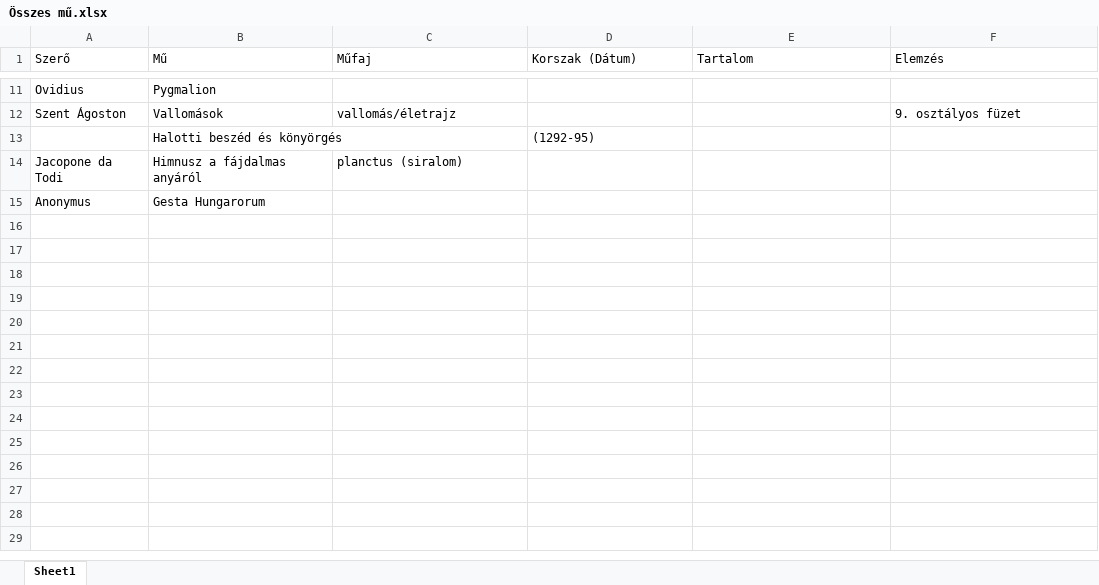
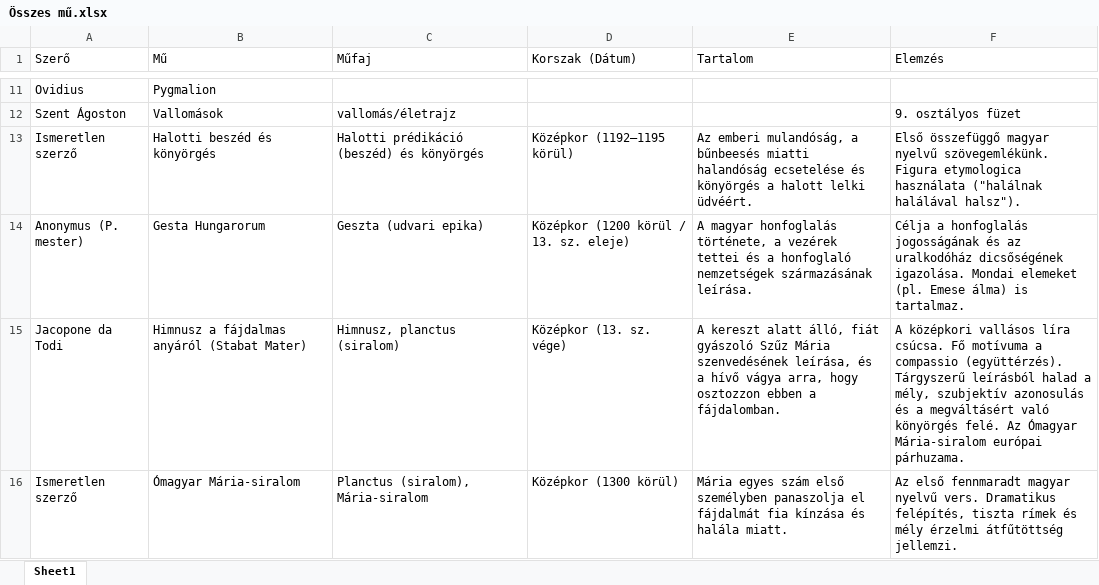
Before and after one commit to Bl4ver/Erettsegi-v2, an Excel workbook: Erettsegi_Adatok/Irodalom/Összes mű.xlsx, sheet Sheet1, drawn as a sheet; only a part is shown, gaps mark what is left out; values as stored, in another font and other column widths than the file's, no borders; removed rows and columns are numbered as before the commit, all else as after; the diff covers the shown part only; the diff names each change by its address in the sheet, - before the commit and + after, or states it on an @@ line.

```diff
--- a/Erettsegi_Adatok/Irodalom/Összes mű.xlsx (sheet Sheet1)
+++ b/Erettsegi_Adatok/Irodalom/Összes mű.xlsx (sheet Sheet1)
-A13 (Szerő): (empty)
+A13 (Szerő): Ismeretlen szerző
-C13 (Műfaj): (empty)
+C13 (Műfaj): Halotti prédikáció (beszéd) és könyörgés
-D13 (Korszak (Dátum)): (1292-95)
+D13 (Korszak (Dátum)): Középkor (1192–1195 körül)
-E13 (Tartalom): (empty)
+E13 (Tartalom): Az emberi mulandóság, a bűnbeesés miatti halandóság ecsetelése és könyörgés a halott lelki üdvéért.
-F13 (Elemzés): (empty)
+F13 (Elemzés): Első összefüggő magyar nyelvű szövegemlékünk. Figura etymologica használata ("halálnak halálával halsz").
-row 14: Jacopone da Todi | Himnusz a fájdalmas anyáról | planctus (siralom)
-A14 (Szerő): Anonymus
+A14 (Szerő): Anonymus (P. mester)
-C14 (Műfaj): (empty)
+C14 (Műfaj): Geszta (udvari epika)
-D14 (Korszak (Dátum)): (empty)
+D14 (Korszak (Dátum)): Középkor (1200 körül / 13. sz. eleje)
-E14 (Tartalom): (empty)
+E14 (Tartalom): A magyar honfoglalás története, a vezérek tettei és a honfoglaló nemzetségek származásának leírása.
-F14 (Elemzés): (empty)
+F14 (Elemzés): Célja a honfoglalás jogosságának és az uralkodóház dicsőségének igazolása. Mondai elemeket (pl. Emese álma) is tartalmaz.
+row 15: Jacopone da Todi | Himnusz a fájdalmas anyáról (Stabat Mater) | Himnusz, planctus (siralom) | Középkor (13. sz. vége) | A kereszt alatt álló, fiát gyászoló Szűz Mária szenvedésének leírása, és a hívő vágya arra, hogy osztozzon ebben a fájdalomban. | A középkori vallásos líra csúcsa. Fő motívuma a compassio (együttérzés). Tárgyszerű leírásból halad a mély, szubjektív azonosulás és a megváltásért való könyörgés felé. Az Ómagyar Mária-siralom európai párhuzama.
+row 16: Ismeretlen szerző | Ómagyar Mária-siralom | Planctus (siralom), Mária-siralom | Középkor (1300 körül) | Mária egyes szám első személyben panaszolja el fájdalmát fia kínzása és halála miatt. | Az első fennmaradt magyar nyelvű vers. Dramatikus felépítés, tiszta rímek és mély érzelmi átfűtöttség jellemzi.
```
Also changed, not shown: 33 added rows elsewhere in this sheet, 19 other files.
